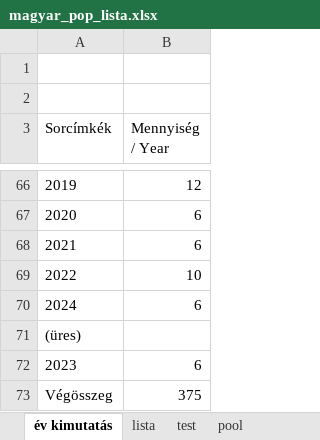
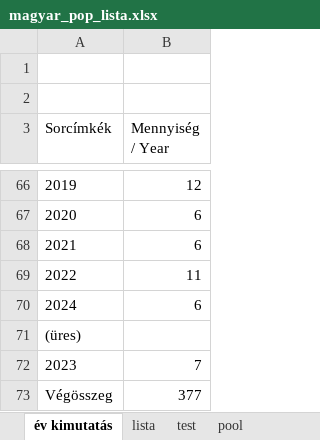
Before and after one commit to KoltaiAdam/song-timeline-card-generator, an Excel workbook: data/magyar_pop_lista.xlsx, sheet év kimutatás, drawn as a sheet; only a part is shown, gaps mark what is left out; values as stored, in another font and other column widths than the file's, no borders; the diff names each change by its address in the sheet, - before the commit and + after, or states it on an @@ line.

```diff
--- a/data/magyar_pop_lista.xlsx (sheet év kimutatás)
+++ b/data/magyar_pop_lista.xlsx (sheet év kimutatás)
-B69 (Mennyiség / Year): 10
+B69 (Mennyiség / Year): 11
-B72 (Mennyiség / Year): 6
+B72 (Mennyiség / Year): 7
-B73 (Mennyiség / Year): 375
+B73 (Mennyiség / Year): 377
```
Also changed, not shown: sheet test, sheet lista, 2 other files.
